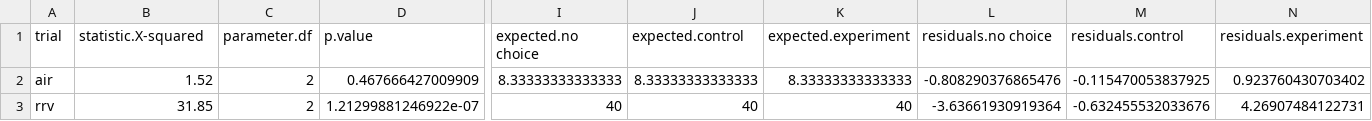
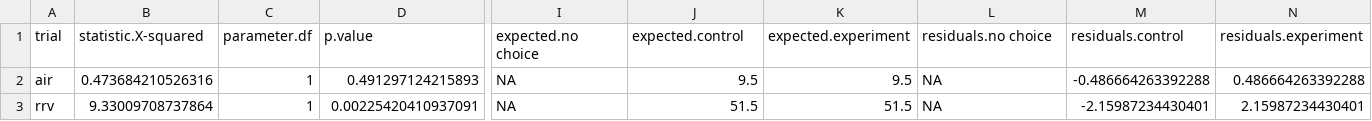
Before and after one commit to fiferworks/dissertation, a CSV file: data/rrv_olfact_chisq_tests.csv, drawn as a sheet; only a part is shown, gaps mark what is left out; the diff covers the shown part only; the diff names each change by its address in the sheet, - before the commit and + after, or states it on an @@ line.

```diff
--- a/data/rrv_olfact_chisq_tests.csv
+++ b/data/rrv_olfact_chisq_tests.csv
-B2 (statistic.X-squared): 1.52
+B2 (statistic.X-squared): 0.473684210526316
-C2:C3 (parameter.df): 2
+C2:C3 (parameter.df): 1
-D2 (p.value): 0.467666427009909
+D2 (p.value): 0.491297124215893
-I2 (expected.no choice): 8.33333333333333
+I2 (expected.no choice): NA
-J2 (expected.control): 8.33333333333333
+J2 (expected.control): 9.5
-K2 (expected.experiment): 8.33333333333333
+K2 (expected.experiment): 9.5
-L2 (residuals.no choice): -0.808290376865476
+L2 (residuals.no choice): NA
-M2 (residuals.control): -0.115470053837925
+M2 (residuals.control): -0.486664263392288
-N2 (residuals.experiment): 0.923760430703402
+N2 (residuals.experiment): 0.486664263392288
-B3 (statistic.X-squared): 31.85
+B3 (statistic.X-squared): 9.33009708737864
-D3 (p.value): 1.21299881246922e-07
+D3 (p.value): 0.00225420410937091
-I3 (expected.no choice): 40
+I3 (expected.no choice): NA
-J3 (expected.control): 40
+J3 (expected.control): 51.5
-K3 (expected.experiment): 40
+K3 (expected.experiment): 51.5
-L3 (residuals.no choice): -3.63661930919364
+L3 (residuals.no choice): NA
-M3 (residuals.control): -0.632455532033676
+M3 (residuals.control): -2.15987234430401
-N3 (residuals.experiment): 4.26907484122731
+N3 (residuals.experiment): 2.15987234430401
```
Also changed, not shown: 42 edited cells elsewhere in this file, 2 other files.
